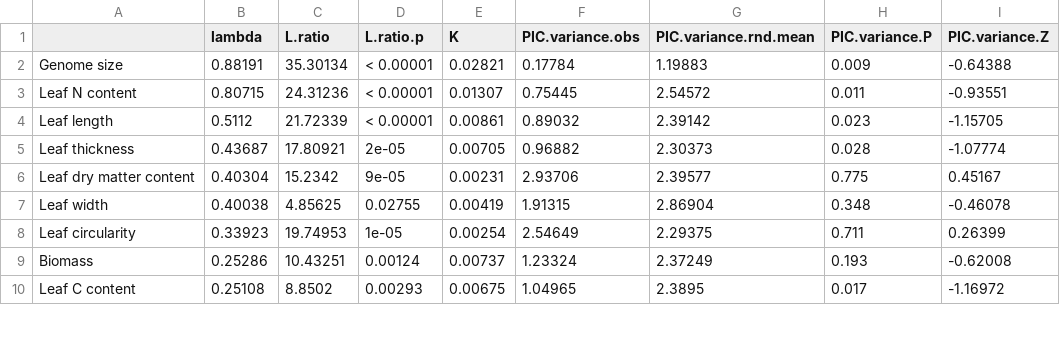
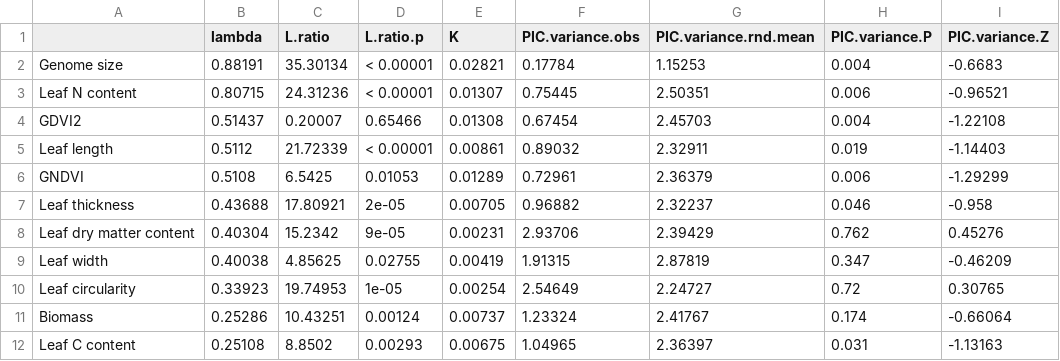
Before and after one commit to lanescher/prairie-remote-sensing-2020, a CSV file: OUT/TABLE.phylosignal.csv, drawn as a sheet; only a part is shown; the diff covers the shown part only.

```diff
--- a/OUT/TABLE.phylosignal.csv
+++ b/OUT/TABLE.phylosignal.csv
@@ -1,10 +1,12 @@
 "","lambda","L.ratio","L.ratio.p","K","PIC.variance.obs","PIC.variance.rnd.mean","PIC.variance.P","PIC.variance.Z"
-"Genome size","0.88191","35.30134","< 0.00001",0.02821,0.17784,1.19883,0.009,-0.64388
-"Leaf N content","0.80715","24.31236","< 0.00001",0.01307,0.75445,2.54572,0.011,-0.93551
-"Leaf length","0.5112","21.72339","< 0.00001",0.00861,0.89032,2.39142,0.023,-1.15705
-"Leaf thickness","0.43687","17.80921","2e-05",0.00705,0.96882,2.30373,0.028,-1.07774
-"Leaf dry matter content","0.40304","15.2342","9e-05",0.00231,2.93706,2.39577,0.775,0.45167
-"Leaf width","0.40038","4.85625","0.02755",0.00419,1.91315,2.86904,0.348,-0.46078
-"Leaf circularity","0.33923","19.74953","1e-05",0.00254,2.54649,2.29375,0.711,0.26399
-"Biomass","0.25286","10.43251","0.00124",0.00737,1.23324,2.37249,0.193,-0.62008
-"Leaf C content","0.25108","8.8502","0.00293",0.00675,1.04965,2.3895,0.017,-1.16972
+"Genome size","0.88191","35.30134","< 0.00001",0.02821,0.17784,1.15253,0.004,-0.6683
+"Leaf N content","0.80715","24.31236","< 0.00001",0.01307,0.75445,2.50351,0.006,-0.96521
+"GDVI2","0.51437","0.20007","0.65466",0.01308,0.67454,2.45703,0.004,-1.22108
+"Leaf length","0.5112","21.72339","< 0.00001",0.00861,0.89032,2.32911,0.019,-1.14403
+"GNDVI","0.5108","6.5425","0.01053",0.01289,0.72961,2.36379,0.006,-1.29299
+"Leaf thickness","0.43688","17.80921","2e-05",0.00705,0.96882,2.32237,0.046,-0.958
+"Leaf dry matter content","0.40304","15.2342","9e-05",0.00231,2.93706,2.39429,0.762,0.45276
+"Leaf width","0.40038","4.85625","0.02755",0.00419,1.91315,2.87819,0.347,-0.46209
+"Leaf circularity","0.33923","19.74953","1e-05",0.00254,2.54649,2.24727,0.72,0.30765
+"Biomass","0.25286","10.43251","0.00124",0.00737,1.23324,2.41767,0.174,-0.66064
+"Leaf C content","0.25108","8.8502","0.00293",0.00675,1.04965,2.36397,0.031,-1.13163
```
Also changed, not shown: 2 added rows, 4 removed rows and 44 edited cells elsewhere in this file, 6 other files.
